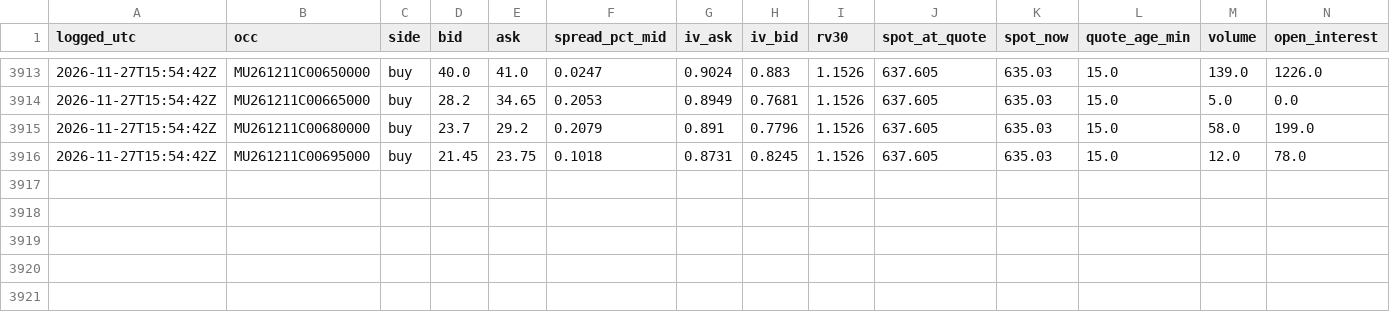
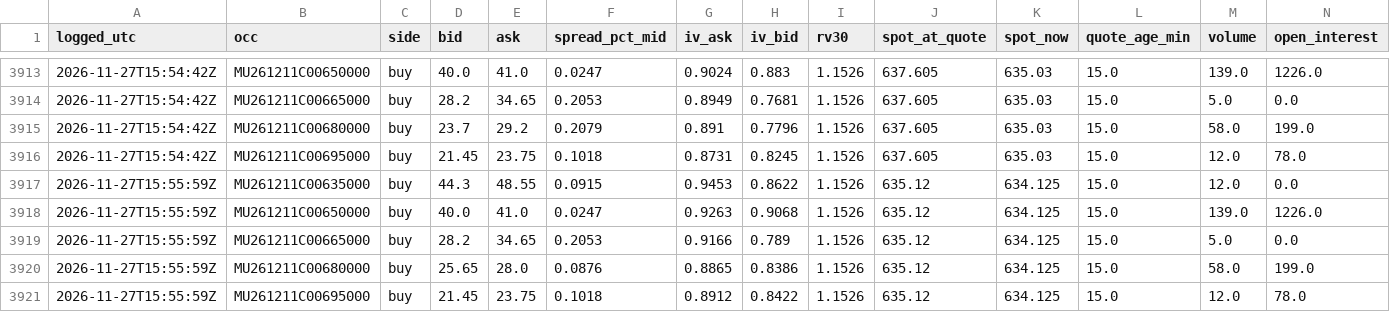
Before and after one commit to longansoju/options, a CSV file: data/quote_log.csv, drawn as a sheet; only a part is shown, gaps mark what is left out.

```diff
--- a/data/quote_log.csv
+++ b/data/quote_log.csv
@@ -3916 +3916,6 @@ logged_utc,occ,side,bid,ask,spread_pct_mid,iv_ask,iv_bid,rv30,spot_at_quote,spot
 2026-11-27T15:54:42Z,MU261211C00695000,buy,21.45,23.75,0.1018,0.8731,0.8245,1.1526,637.605,635.03,15.0,12.0,78.0
+2026-11-27T15:55:59Z,MU261211C00635000,buy,44.3,48.55,0.0915,0.9453,0.8622,1.1526,635.12,634.125,15.0,12.0,0.0
+2026-11-27T15:55:59Z,MU261211C00650000,buy,40.0,41.0,0.0247,0.9263,0.9068,1.1526,635.12,634.125,15.0,139.0,1226.0
+2026-11-27T15:55:59Z,MU261211C00665000,buy,28.2,34.65,0.2053,0.9166,0.789,1.1526,635.12,634.125,15.0,5.0,0.0
+2026-11-27T15:55:59Z,MU261211C00680000,buy,25.65,28.0,0.0876,0.8865,0.8386,1.1526,635.12,634.125,15.0,58.0,199.0
+2026-11-27T15:55:59Z,MU261211C00695000,buy,21.45,23.75,0.1018,0.8912,0.8422,1.1526,635.12,634.125,15.0,12.0,78.0
```
